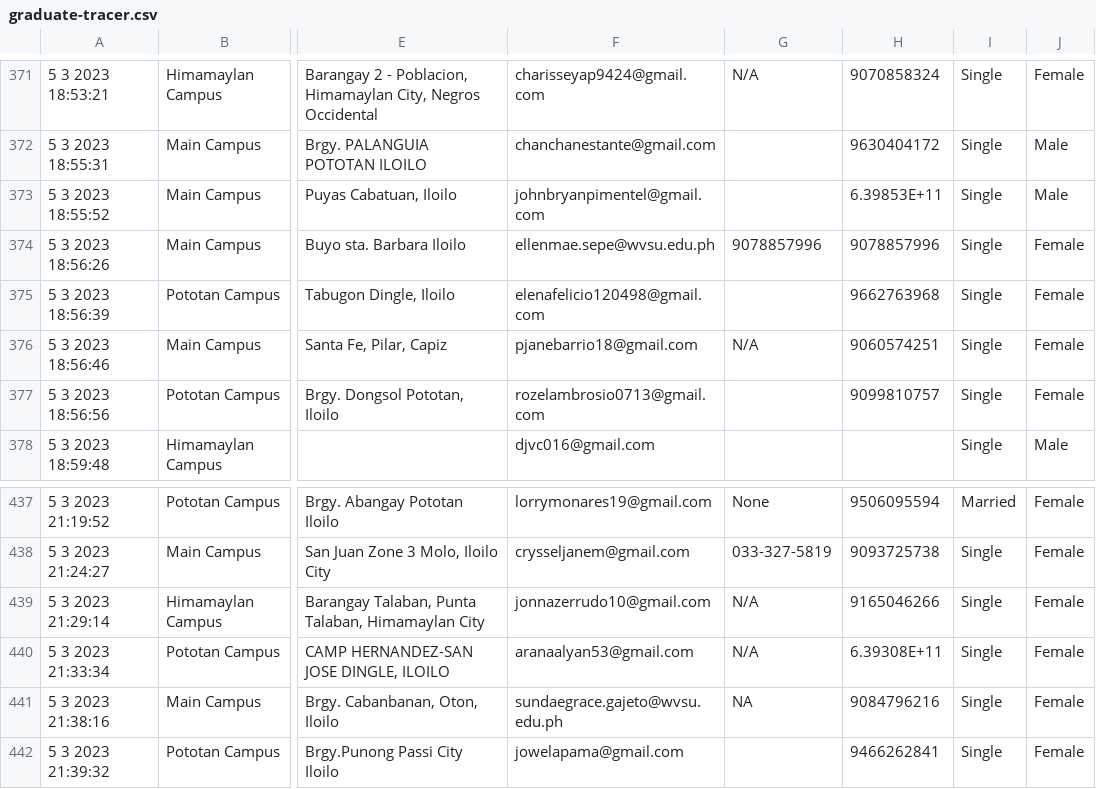
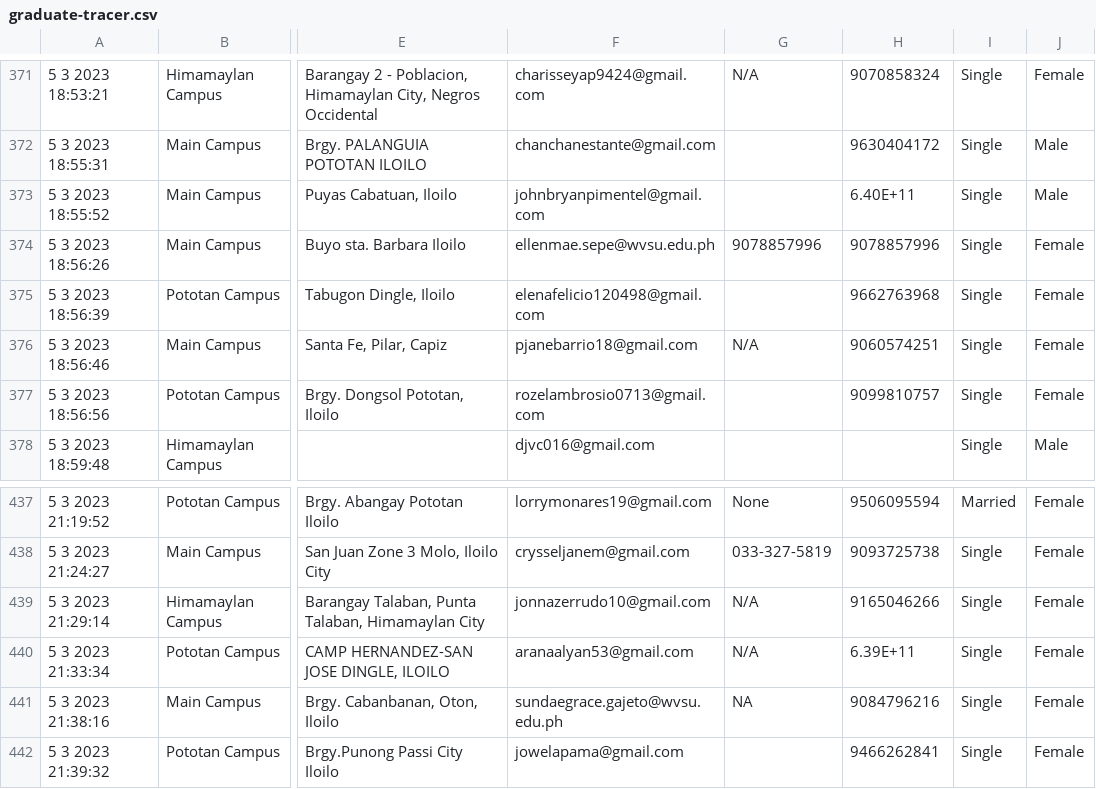
Before and after one commit to WVSU-MIS/graduates-dashboard, a CSV file: graduate-tracer.csv, drawn as a sheet; only a part is shown, gaps mark what is left out; the diff covers the shown part only; the diff names each change by its address in the sheet, - before the commit and + after, or states it on an @@ line.

```diff
--- a/graduate-tracer.csv
+++ b/graduate-tracer.csv
-H373: 6.39853E+11
+H373: 6.40E+11
-H440: 6.39308E+11
+H440: 6.39E+11
```
Also changed, not shown: 13 edited cells elsewhere in this file.
